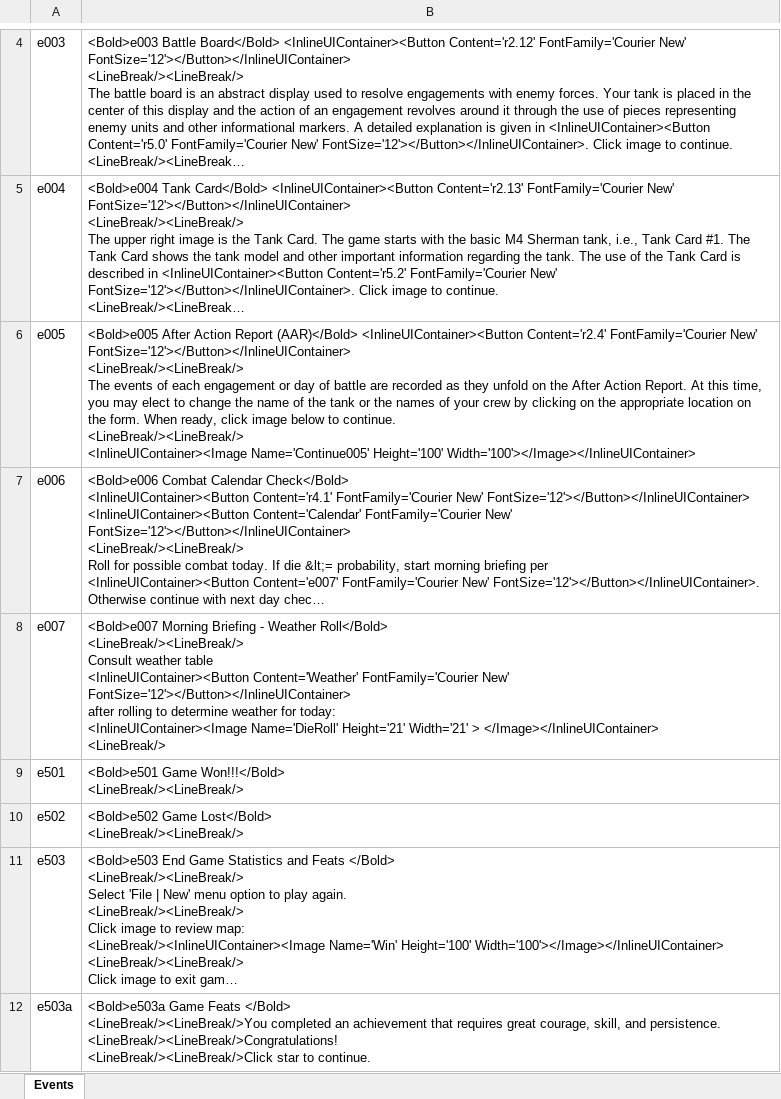
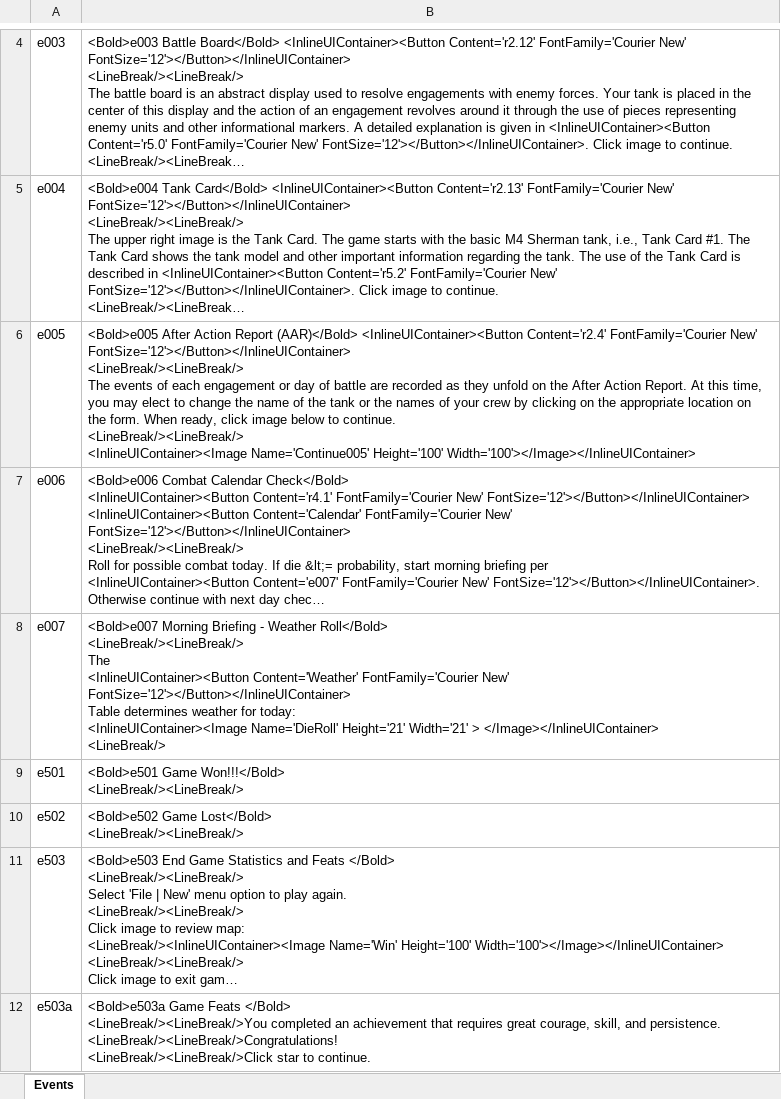
Before and after one commit to happysulla/PattonsBest, an Excel workbook: DesignDocs/Events.xlsx, sheet Events, drawn as a sheet; only a part is shown, gaps mark what is left out; long unchanged cells end in …; values as stored, in another font and other column widths than the file's, no borders; ↵ is a line break in a cell; the diff names each change by its address in the sheet, - before the commit and + after, or states it on an @@ line.

Commit message:
Working Weather rolls

```diff
--- a/DesignDocs/Events.xlsx (sheet Events)
+++ b/DesignDocs/Events.xlsx (sheet Events)
-B8: …Roll</Bold> ↵ <LineBreak/><LineBreak/> ↵ Consult weather table ↵ <InlineUIContainer><Button Content='Weather' FontFamily='Courier New' FontSize='12'></Button></InlineUIContainer> ↵ after rolling to determine weather for…
+B8: …Roll</Bold> ↵ <LineBreak/><LineBreak/> ↵ The ↵ <InlineUIContainer><Button Content='Weather' FontFamily='Courier New' FontSize='12'></Button></InlineUIContainer> ↵ Table determines weather for…
```
Also changed, not shown: 4 other files.
